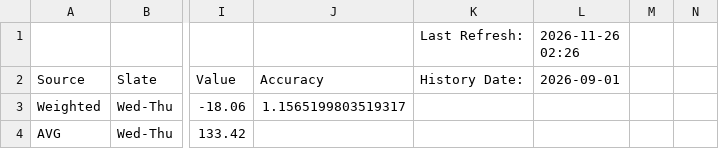
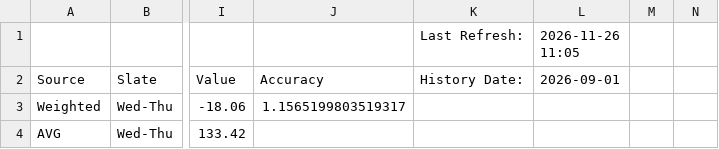
Before and after one commit to nocompharrison/MLB-HR-Model, a CSV file: NFL/analytics.csv, drawn as a sheet; only a part is shown, gaps mark what is left out; the diff names each change by its address in the sheet, - before the commit and + after, or states it on an @@ line.

Commit message:
NFL agent: update 6 NFL CSVs

```diff
--- a/NFL/analytics.csv
+++ b/NFL/analytics.csv
-L1: 2026-11-26 02:26
+L1: 2026-11-26 11:05
```
